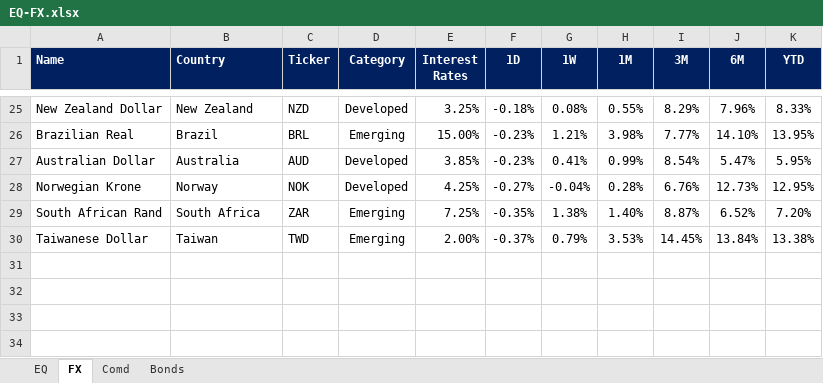
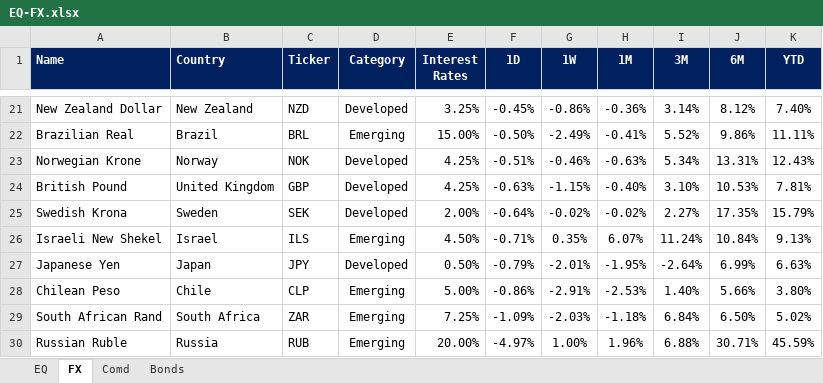
Before and after one commit to firstglobal123/fg-app, an Excel workbook: EQ-FX.xlsx, sheet FX, drawn as a sheet; only a part is shown, gaps mark what is left out; values as stored, in another font and other column widths than the file's, no borders; conditional formats not drawn; removed rows and columns are numbered as before the commit, all else as after; the diff covers the shown part only; the diff names each change by its address in the sheet, - before the commit and + after, or states it on an @@ line.

```diff
--- a/EQ-FX.xlsx (sheet FX)
+++ b/EQ-FX.xlsx (sheet FX)
-F21 (1D): -0.18%
+F21 (1D): -0.45%
-G21 (1W): 0.08%
+G21 (1W): -0.86%
-H21 (1M): 0.55%
+H21 (1M): -0.36%
-I21 (3M): 8.29%
+I21 (3M): 3.14%
-J21 (6M): 7.96%
+J21 (6M): 8.12%
-K21 (YTD): 8.33%
+K21 (YTD): 7.40%
-F22 (1D): -0.23%
+F22 (1D): -0.50%
-G22 (1W): 1.21%
+G22 (1W): -2.49%
-H22 (1M): 3.98%
+H22 (1M): -0.41%
-I22 (3M): 7.77%
+I22 (3M): 5.52%
-J22 (6M): 14.10%
+J22 (6M): 9.86%
-K22 (YTD): 13.95%
+K22 (YTD): 11.11%
-row 27: Australian Dollar | Australia | AUD | Developed | 3.85% | -0.23% | 0.41% | 0.99% | 8.54% | 5.47% | 5.95%
-F23 (1D): -0.27%
+F23 (1D): -0.51%
-G23 (1W): -0.04%
+G23 (1W): -0.46%
-H23 (1M): 0.28%
+H23 (1M): -0.63%
-I23 (3M): 6.76%
+I23 (3M): 5.34%
-J23 (6M): 12.73%
+J23 (6M): 13.31%
-K23 (YTD): 12.95%
+K23 (YTD): 12.43%
+row 24: British Pound | United Kingdom | GBP | Developed | 4.25% | -0.63% | -1.15% | -0.40% | 3.10% | 10.53% | 7.81%
+row 25: Swedish Krona | Sweden | SEK | Developed | 2.00% | -0.64% | -0.02% | -0.02% | 2.27% | 17.35% | 15.79%
+row 26: Israeli New Shekel | Israel | ILS | Emerging | 4.50% | -0.71% | 0.35% | 6.07% | 11.24% | 10.84% | 9.13%
+row 27: Japanese Yen | Japan | JPY | Developed | 0.50% | -0.79% | -2.01% | -1.95% | -2.64% | 6.99% | 6.63%
+row 28: Chilean Peso | Chile | CLP | Emerging | 5.00% | -0.86% | -2.91% | -2.53% | 1.40% | 5.66% | 3.80%
-F29 (1D): -0.35%
+F29 (1D): -1.09%
-G29 (1W): 1.38%
+G29 (1W): -2.03%
-H29 (1M): 1.40%
+H29 (1M): -1.18%
-I29 (3M): 8.87%
+I29 (3M): 6.84%
-J29 (6M): 6.52%
+J29 (6M): 6.50%
-K29 (YTD): 7.20%
+K29 (YTD): 5.02%
-row 30: Taiwanese Dollar | Taiwan | TWD | Emerging | 2.00% | -0.37% | 0.79% | 3.53% | 14.45% | 13.84% | 13.38%
+row 30: Russian Ruble | Russia | RUB | Emerging | 20.00% | -4.97% | 1.00% | 1.96% | 6.88% | 30.71% | 45.59%
```
Also changed, not shown: 13 added rows, 17 removed rows and 36 edited cells elsewhere in this sheet, sheet EQ, sheet Comd, sheet Bonds, formulas that keep their value, GEQETF_N.xlsx, GFI_N.xlsx, 2 other files.
